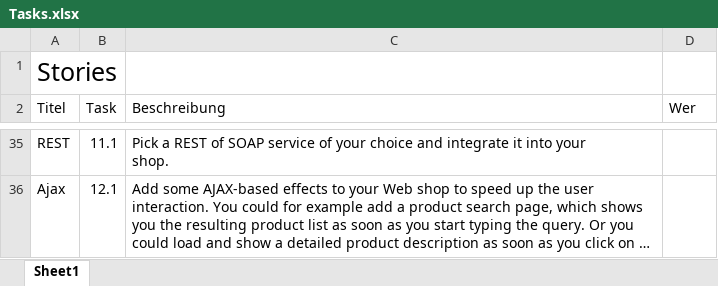
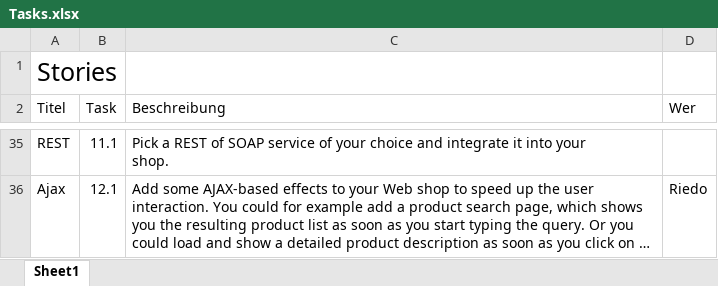
Before and after one commit to riedd2/webprogramming, an Excel workbook: ch.bfh.bti7054.w2014.p.pc-hammer/doc/Tasks.xlsx, sheet Sheet1, drawn as a sheet; only a part is shown, gaps mark what is left out; long unchanged cells end in …; values as stored, in another font and other column widths than the file's, no borders; the diff covers the shown part only; the diff names each change by its address in the sheet, - before the commit and + after, or states it on an @@ line.

```diff
--- a/ch.bfh.bti7054.w2014.p.pc-hammer/doc/Tasks.xlsx (sheet Sheet1)
+++ b/ch.bfh.bti7054.w2014.p.pc-hammer/doc/Tasks.xlsx (sheet Sheet1)
-D36 (Wer): (empty)
+D36 (Wer): Riedo
```
Also changed, not shown: 25 edited cells elsewhere in this sheet, 3 other files.
